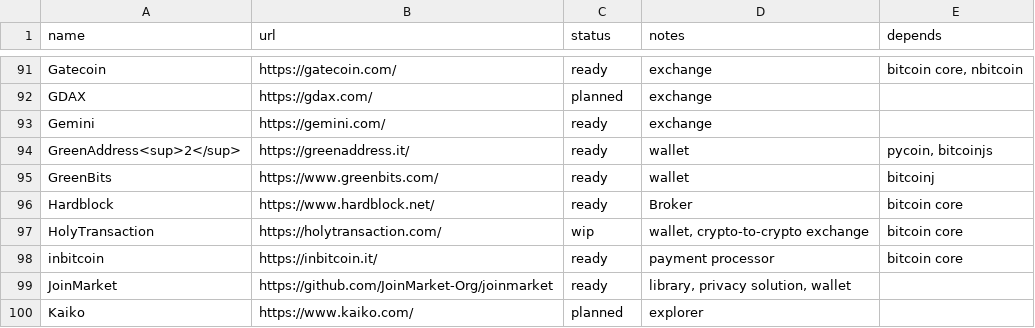
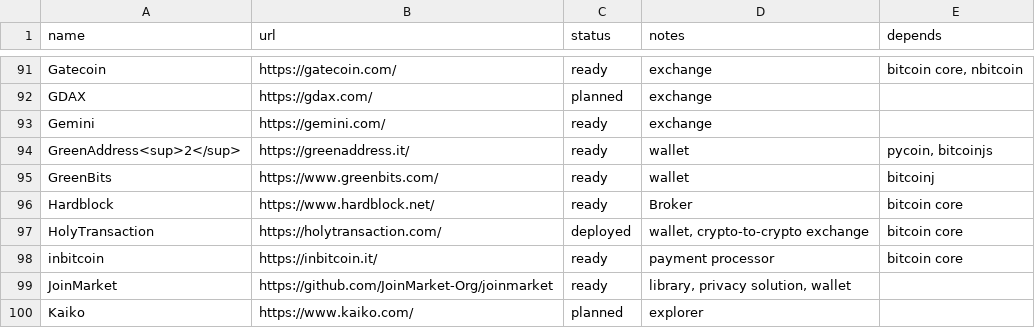
Before and after one commit to bitcoin-core/bitcoincore.org, a CSV file: _data/segwitsupport.csv, drawn as a sheet; only a part is shown, gaps mark what is left out.

Commit message:
segwitsupport: switch HolyTransaction to deployed

```diff
--- a/_data/segwitsupport.csv
+++ b/_data/segwitsupport.csv
@@ -96,3 +96,3 @@ GreenBits,https://www.greenbits.com/,ready,wallet,bitcoinj
 Hardblock,https://www.hardblock.net/, ready, Broker, bitcoin core
-HolyTransaction,https://holytransaction.com/,wip,"wallet, crypto-to-crypto exchange", bitcoin core
+HolyTransaction,https://holytransaction.com/,deployed,"wallet, crypto-to-crypto exchange", bitcoin core
 inbitcoin,https://inbitcoin.it/,ready,payment processor,bitcoin core
```
